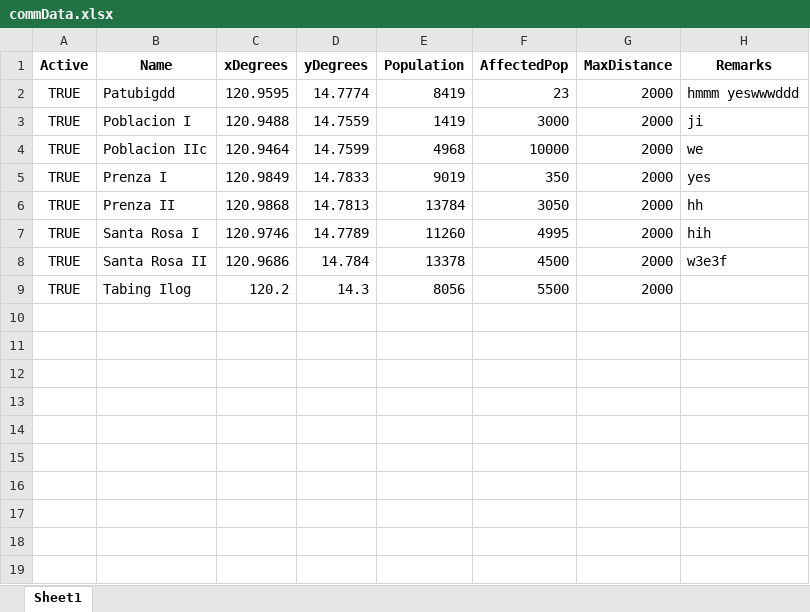
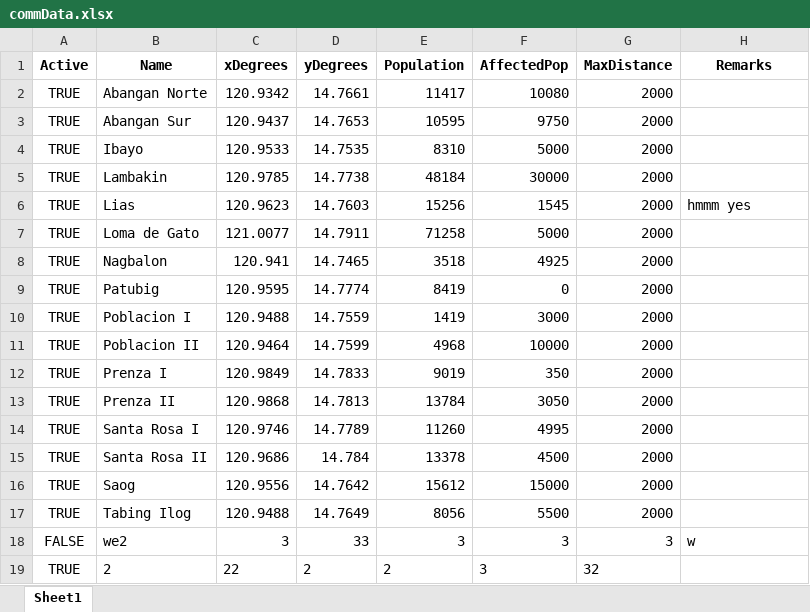
Before and after one commit to Lucianono/ShelterAlloc_Thesis, an Excel workbook: ProgramSrc/commData.xlsx, sheet Sheet1, drawn as a sheet; values as stored, in another font and other column widths than the file's, no borders; addresses are those after the commit; the diff names each change by its address in the sheet, - before the commit and + after, or states it on an @@ line.

```diff
--- a/ProgramSrc/commData.xlsx (sheet Sheet1)
+++ b/ProgramSrc/commData.xlsx (sheet Sheet1)
+row 2: TRUE | Abangan Norte | 120.9342 | 14.7661 | 11417 | 10080 | 2000
+row 3: TRUE | Abangan Sur | 120.9437 | 14.7653 | 10595 | 9750 | 2000
+row 4: TRUE | Ibayo | 120.9533 | 14.7535 | 8310 | 5000 | 2000
+row 5: TRUE | Lambakin | 120.9785 | 14.7738 | 48184 | 30000 | 2000
+row 6: TRUE | Lias | 120.9623 | 14.7603 | 15256 | 1545 | 2000 | hmmm yes
+row 7: TRUE | Loma de Gato | 121.0077 | 14.7911 | 71258 | 5000 | 2000
+row 8: TRUE | Nagbalon | 120.941 | 14.7465 | 3518 | 4925 | 2000
-B9 (Name): Patubigdd
+B9 (Name): Patubig
-F9 (AffectedPop): 23
+F9 (AffectedPop): 0
-H9 (Remarks): hmmm yeswwwddd
+H9 (Remarks): (empty)
-H10 (Remarks): ji
+H10 (Remarks): (empty)
-B11 (Name): Poblacion IIc
+B11 (Name): Poblacion II
-H11 (Remarks): we
+H11 (Remarks): (empty)
-H12 (Remarks): yes
+H12 (Remarks): (empty)
-H13 (Remarks): hh
+H13 (Remarks): (empty)
-H14 (Remarks): hih
+H14 (Remarks): (empty)
-H15 (Remarks): w3e3f
+H15 (Remarks): (empty)
+row 16: TRUE | Saog | 120.9556 | 14.7642 | 15612 | 15000 | 2000
-C17 (xDegrees): 120.2
+C17 (xDegrees): 120.9488
-D17 (yDegrees): 14.3
+D17 (yDegrees): 14.7649
+row 18: FALSE | we2 | 3 | 33 | 3 | 3 | 3 | w
+row 19: TRUE | 2 | 22 | 2 | 2 | 3 | 32
```
Also changed, not shown: DataSets/Calumpit community data.xlsx, DataSets/Marilao community data.xlsx, 3 other files.
